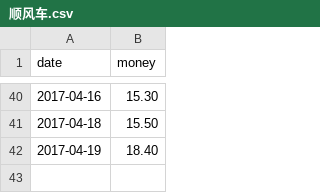
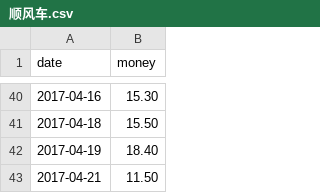
Before and after one commit to jinbin/lifebook, a CSV file: data/income/顺风车.csv, drawn as a sheet; only a part is shown, gaps mark what is left out; the diff names each change by its address in the sheet, - before the commit and + after, or states it on an @@ line.

```diff
--- a/data/income/顺风车.csv
+++ b/data/income/顺风车.csv
+row 43: 2017-04-21 | 11.50
```
Also changed, not shown: data/investment/term-investment.csv.
